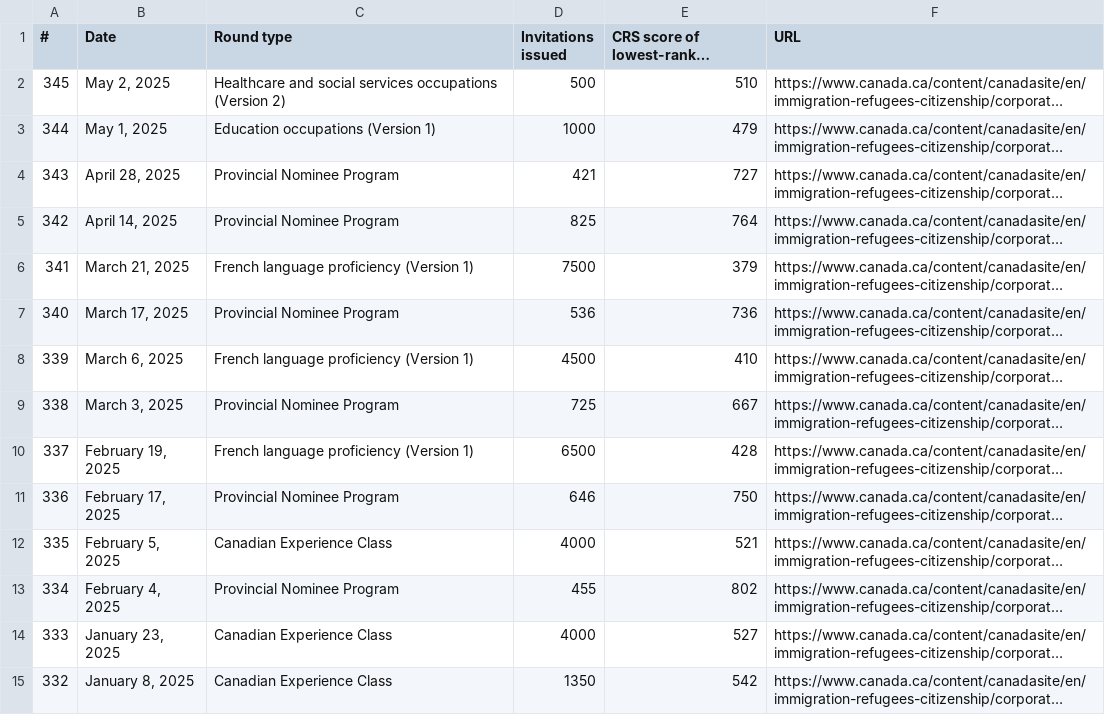
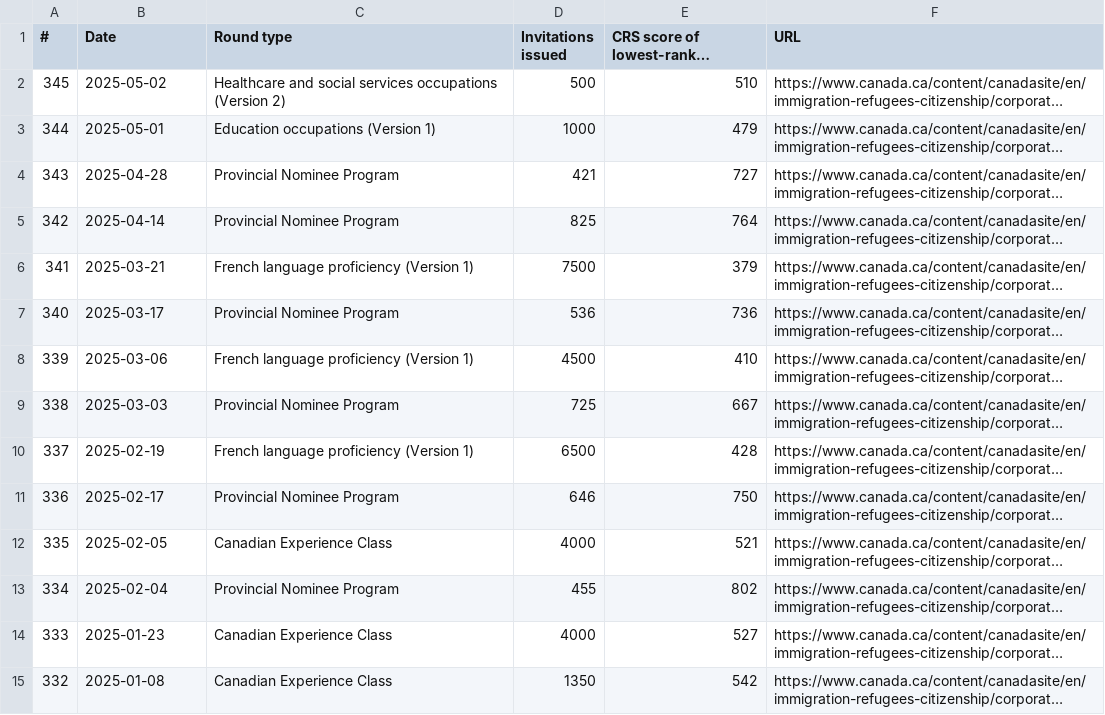
Before and after one commit to alejopachons/ExpressEntryCanada, a CSV file: Canada.csv, drawn as a sheet; only a part is shown; long unchanged cells end in …; the diff covers the shown part only; the diff names each change by its address in the sheet, - before the commit and + after, or states it on an @@ line.

Commit message:
Add files via upload

```diff
--- a/Canada.csv
+++ b/Canada.csv
-B2 (Date): May 2, 2025
+B2 (Date): 2025-05-02
-B3 (Date): May 1, 2025
+B3 (Date): 2025-05-01
-B4 (Date): April 28, 2025
+B4 (Date): 2025-04-28
-B5 (Date): April 14, 2025
+B5 (Date): 2025-04-14
-B6 (Date): March 21, 2025
+B6 (Date): 2025-03-21
-B7 (Date): March 17, 2025
+B7 (Date): 2025-03-17
-B8 (Date): March 6, 2025
+B8 (Date): 2025-03-06
-B9 (Date): March 3, 2025
+B9 (Date): 2025-03-03
-B10 (Date): February 19, 2025
+B10 (Date): 2025-02-19
-B11 (Date): February 17, 2025
+B11 (Date): 2025-02-17
-B12 (Date): February 5, 2025
+B12 (Date): 2025-02-05
-B13 (Date): February 4, 2025
+B13 (Date): 2025-02-04
-B14 (Date): January 23, 2025
+B14 (Date): 2025-01-23
-B15 (Date): January 8, 2025
+B15 (Date): 2025-01-08
```
Also changed, not shown: 41 edited cells elsewhere in this file.
